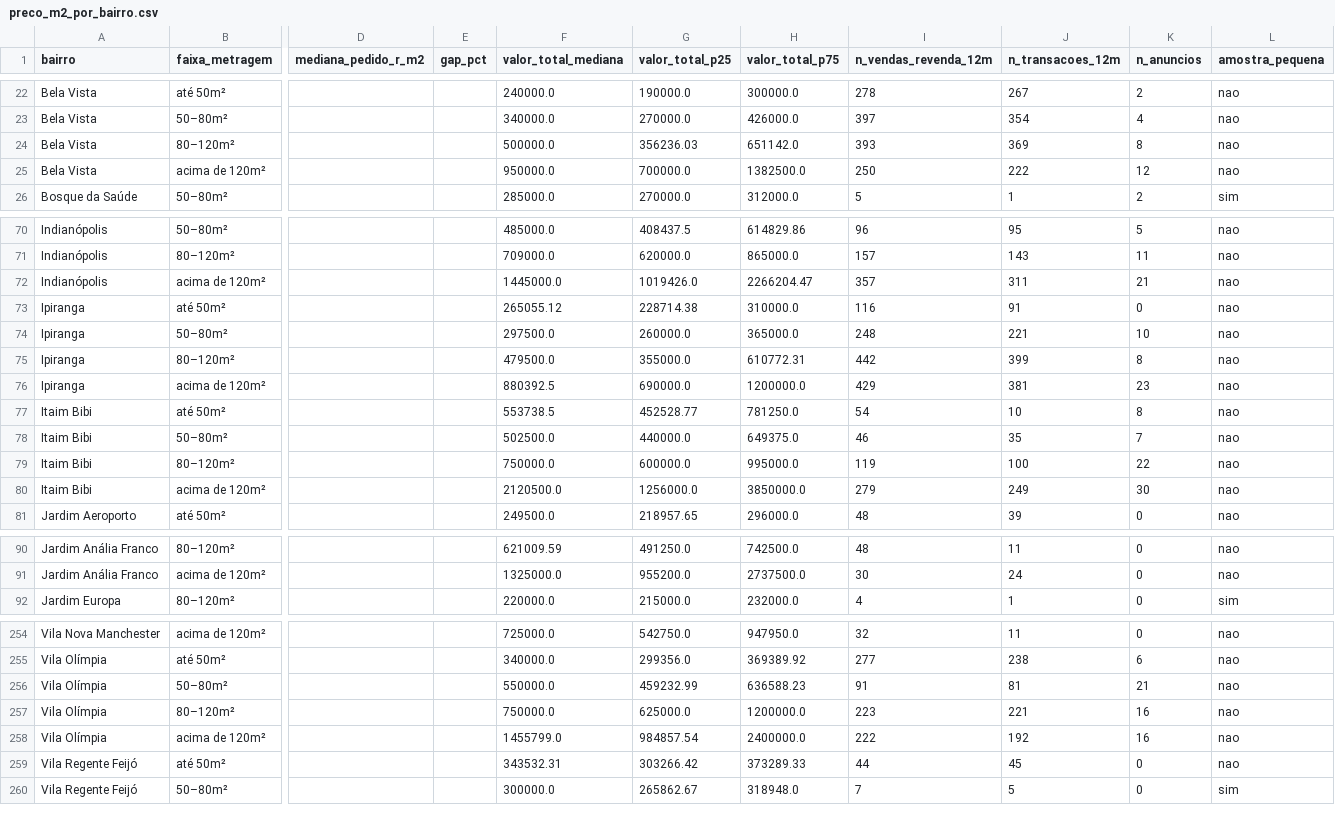
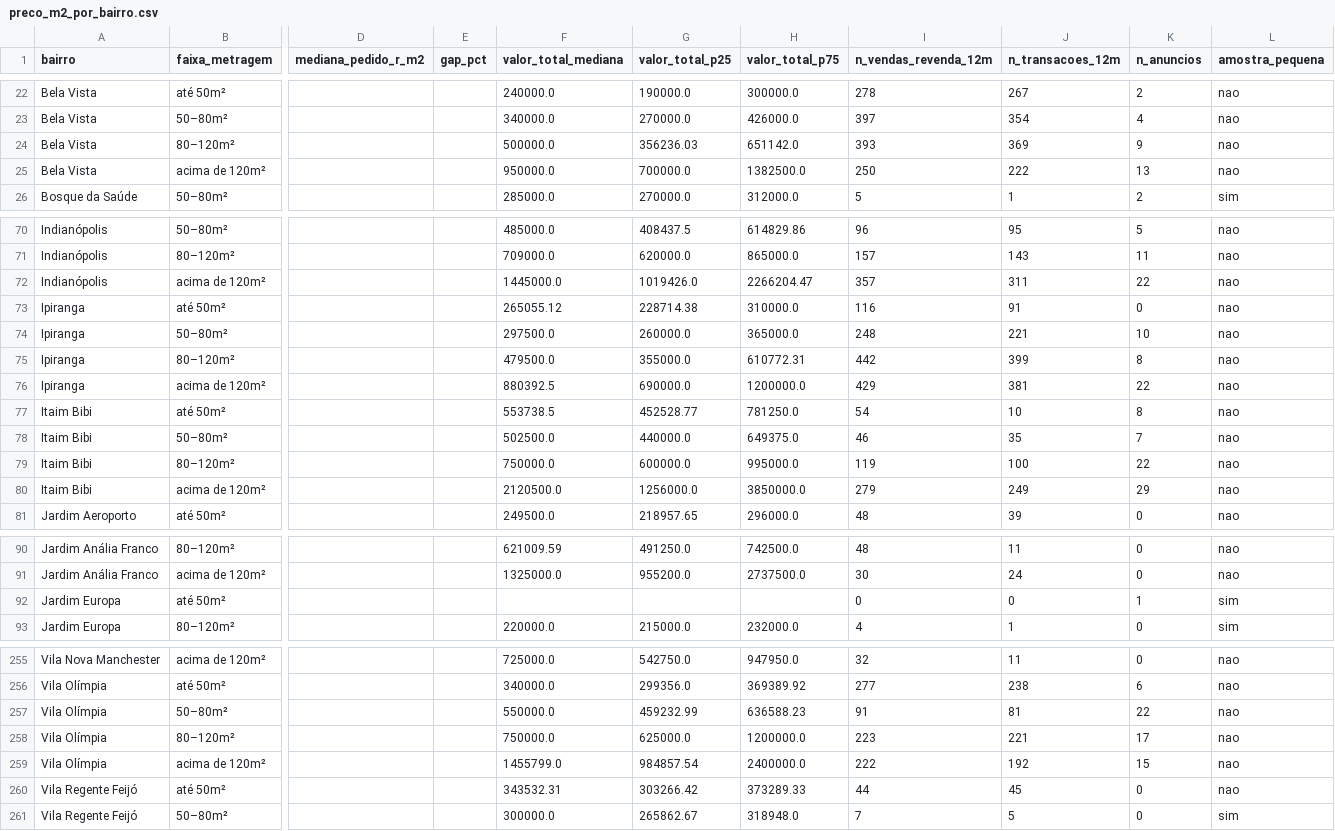
Before and after one commit to comercial501/dashboard-imoveis-sp, a CSV file: output/preco_m2_por_bairro.csv, drawn as a sheet; only a part is shown, gaps mark what is left out; addresses are those after the commit; rows hold the shown columns only; the diff covers the shown part only; the diff names each change by its address in the sheet, - before the commit and + after, or states it on an @@ line.

```diff
--- a/output/preco_m2_por_bairro.csv
+++ b/output/preco_m2_por_bairro.csv
-K24 (n_anuncios): 8
+K24 (n_anuncios): 9
-K25 (n_anuncios): 12
+K25 (n_anuncios): 13
-K72 (n_anuncios): 21
+K72 (n_anuncios): 22
-K76 (n_anuncios): 23
+K76 (n_anuncios): 22
-K80 (n_anuncios): 30
+K80 (n_anuncios): 29
+row 92: Jardim Europa | até 50m² |  |  |  |  |  | 0 | 0 | 1 | sim
-K257 (n_anuncios): 21
+K257 (n_anuncios): 22
-K258 (n_anuncios): 16
+K258 (n_anuncios): 17
-K259 (n_anuncios): 16
+K259 (n_anuncios): 15
```
Also changed, not shown: 11 edited cells elsewhere in this file, 12 other files.
